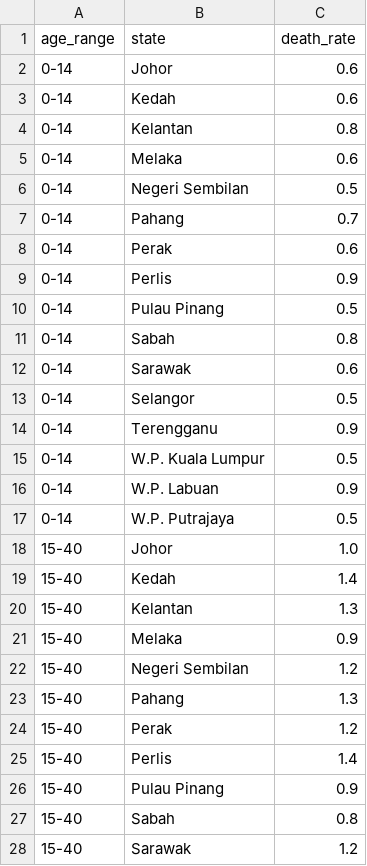
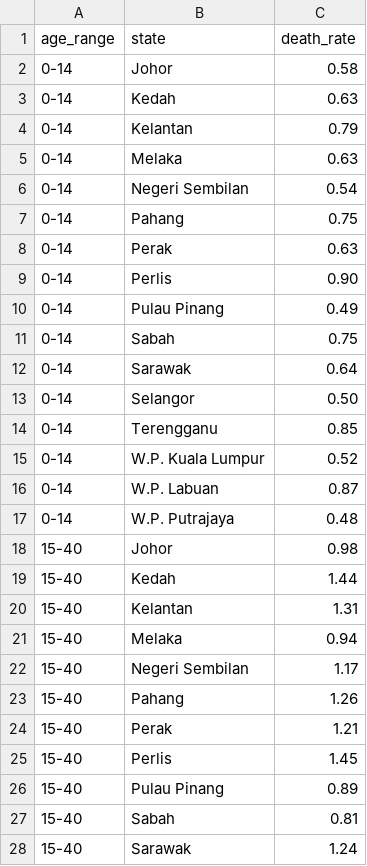
Before and after one commit to ChaiKeRou/Data-Visualisation, a CSV file: data/death_rate_state.csv, drawn as a sheet; only a part is shown; the diff covers the shown part only.

Commit message:
Update data

```diff
--- a/data/death_rate_state.csv
+++ b/data/death_rate_state.csv
@@ -1,28 +1,28 @@
 age_range,state,death_rate
-0-14,Johor,0.6
-0-14,Kedah,0.6
-0-14,Kelantan,0.8
-0-14,Melaka,0.6
-0-14,Negeri Sembilan,0.5
-0-14,Pahang,0.7
-0-14,Perak,0.6
-0-14,Perlis,0.9
-0-14,Pulau Pinang,0.5
-0-14,Sabah,0.8
-0-14,Sarawak,0.6
-0-14,Selangor,0.5
-0-14,Terengganu,0.9
-0-14,W.P. Kuala Lumpur,0.5
-0-14,W.P. Labuan,0.9
-0-14,W.P. Putrajaya,0.5
-15-40,Johor,1.0
-15-40,Kedah,1.4
-15-40,Kelantan,1.3
-15-40,Melaka,0.9
-15-40,Negeri Sembilan,1.2
-15-40,Pahang,1.3
-15-40,Perak,1.2
-15-40,Perlis,1.4
-15-40,Pulau Pinang,0.9
-15-40,Sabah,0.8
-15-40,Sarawak,1.2
+0-14,Johor,0.58
+0-14,Kedah,0.63
+0-14,Kelantan,0.79
+0-14,Melaka,0.63
+0-14,Negeri Sembilan,0.54
+0-14,Pahang,0.75
+0-14,Perak,0.63
+0-14,Perlis,0.90
+0-14,Pulau Pinang,0.49
+0-14,Sabah,0.75
+0-14,Sarawak,0.64
+0-14,Selangor,0.50
+0-14,Terengganu,0.85
+0-14,W.P. Kuala Lumpur,0.52
+0-14,W.P. Labuan,0.87
+0-14,W.P. Putrajaya,0.48
+15-40,Johor,0.98
+15-40,Kedah,1.44
+15-40,Kelantan,1.31
+15-40,Melaka,0.94
+15-40,Negeri Sembilan,1.17
+15-40,Pahang,1.26
+15-40,Perak,1.21
+15-40,Perlis,1.45
+15-40,Pulau Pinang,0.89
+15-40,Sabah,0.81
+15-40,Sarawak,1.24
```
Also changed, not shown: 37 edited cells elsewhere in this file.
